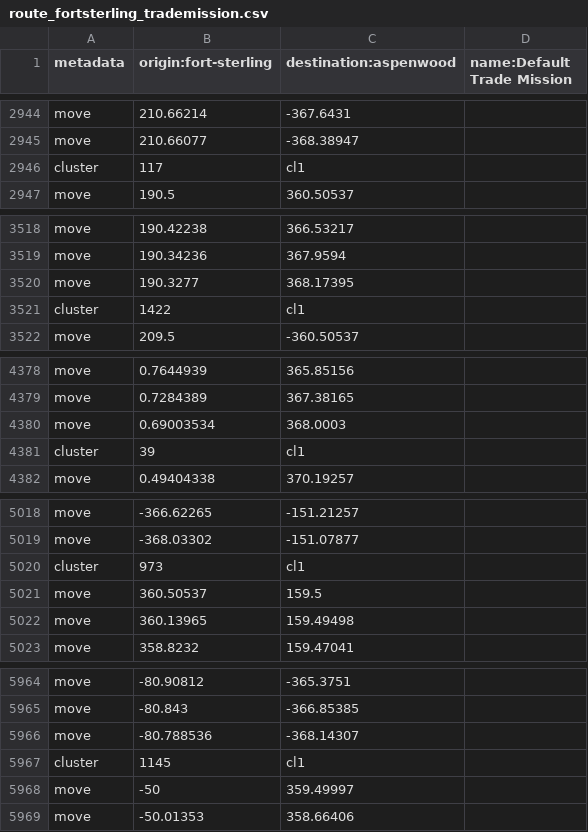
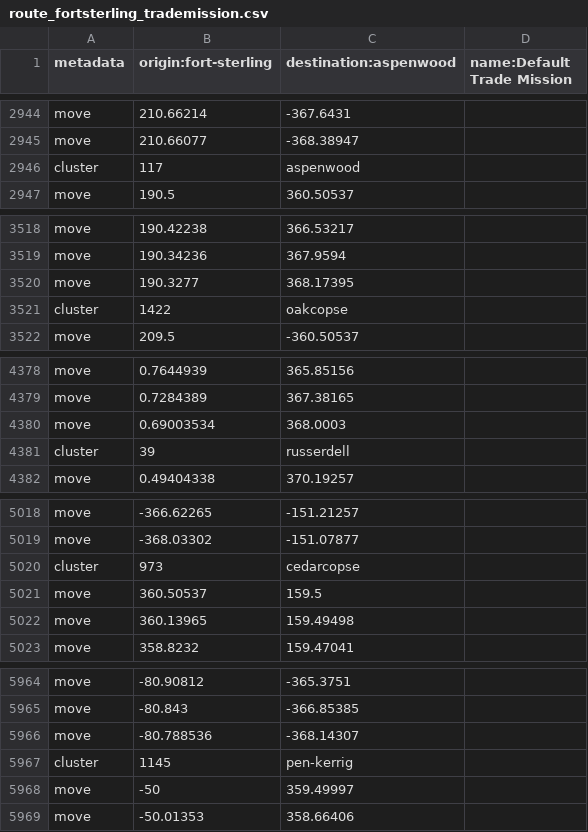
Before and after one commit to kpolicar/oryxbot, a CSV file: OryxBot.Client.Linux/Bot/Resources/route_fortsterling_trademission.csv, drawn as a sheet; only a part is shown, gaps mark what is left out; the diff covers the shown part only.

```diff
--- a/OryxBot.Client.Linux/Bot/Resources/route_fortsterling_trademission.csv
+++ b/OryxBot.Client.Linux/Bot/Resources/route_fortsterling_trademission.csv
@@ -2945,3 +2945,3 @@ move,210.66214,-367.6431
 move,210.66077,-368.38947
-cluster,117,cl1
+cluster,117,aspenwood
 move,190.5,360.50537
@@ -3520,3 +3520,3 @@ move,190.34236,367.9594
 move,190.3277,368.17395
-cluster,1422,cl1
+cluster,1422,oakcopse
 move,209.5,-360.50537
@@ -4380,3 +4380,3 @@ move,0.7284389,367.38165
 move,0.69003534,368.0003
-cluster,39,cl1
+cluster,39,russerdell
 move,0.49404338,370.19257
@@ -5019,3 +5019,3 @@ move,-366.62265,-151.21257
 move,-368.03302,-151.07877
-cluster,973,cl1
+cluster,973,cedarcopse
 move,360.50537,159.5
@@ -5966,3 +5966,3 @@ move,-80.843,-366.85385
 move,-80.788536,-368.14307
-cluster,1145,cl1
+cluster,1145,pen-kerrig
 move,-50,359.49997
```
Also changed, not shown: 8 edited cells elsewhere in this file, 11 other files.
